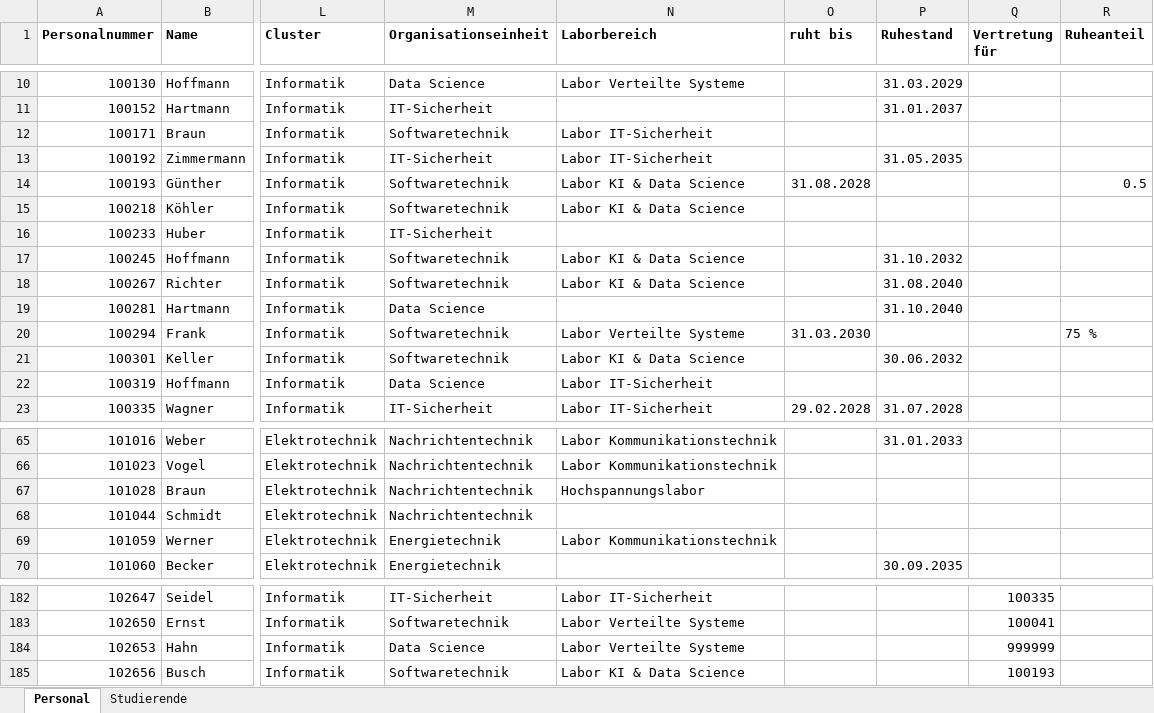
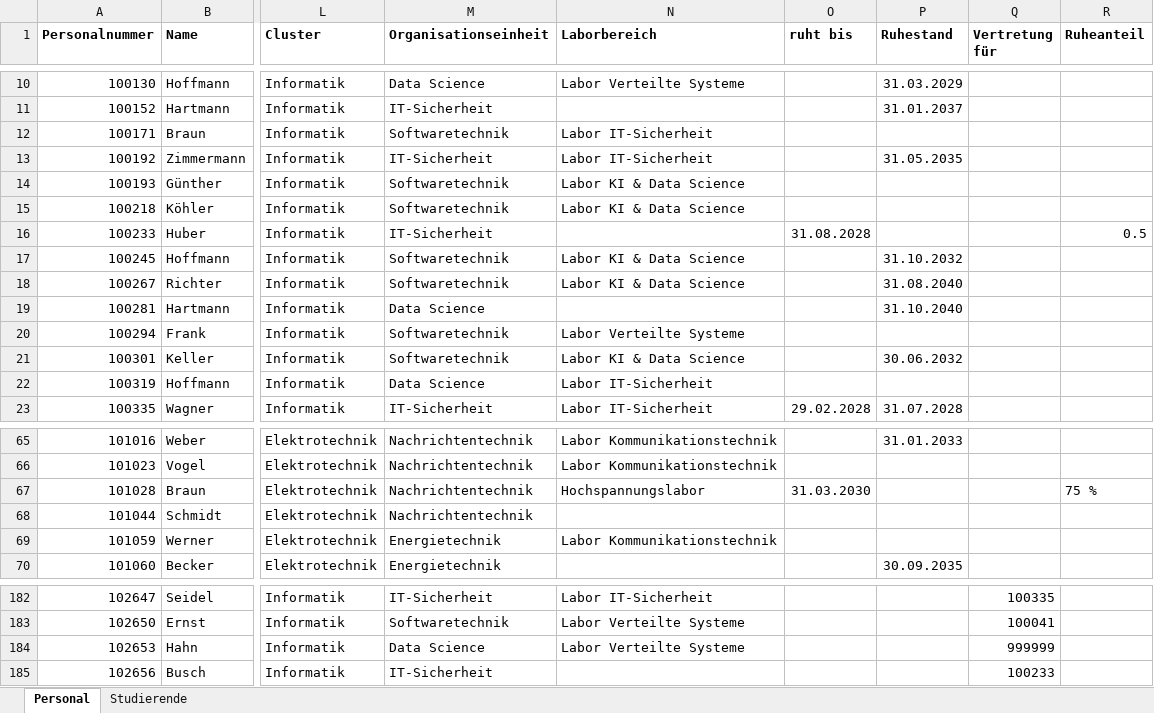
Before and after one commit to kamo23de/iui_planung, an Excel workbook: testdaten/Testdaten_Personalplanung.xlsx, sheet Personal, drawn as a sheet; only a part is shown, gaps mark what is left out; values as stored, in another font and other column widths than the file's, no borders; the diff names each change by its address in the sheet, - before the commit and + after, or states it on an @@ line.

```diff
--- a/testdaten/Testdaten_Personalplanung.xlsx (sheet Personal)
+++ b/testdaten/Testdaten_Personalplanung.xlsx (sheet Personal)
-O14 (ruht bis): 31.08.2028
+O14 (ruht bis): (empty)
-R14 (Ruheanteil): 0.5
+R14 (Ruheanteil): (empty)
-O16 (ruht bis): (empty)
+O16 (ruht bis): 31.08.2028
-R16 (Ruheanteil): (empty)
+R16 (Ruheanteil): 0.5
-O20 (ruht bis): 31.03.2030
+O20 (ruht bis): (empty)
-R20 (Ruheanteil): 75 %
+R20 (Ruheanteil): (empty)
-O67 (ruht bis): (empty)
+O67 (ruht bis): 31.03.2030
-R67 (Ruheanteil): (empty)
+R67 (Ruheanteil): 75 %
-M185 (Organisationseinheit): Softwaretechnik
+M185 (Organisationseinheit): IT-Sicherheit
-N185 (Laborbereich): Labor KI & Data Science
+N185 (Laborbereich): (empty)
-Q185 (Vertretung für): 100193
+Q185 (Vertretung für): 100233
```
Also changed, not shown: 2 other files.
